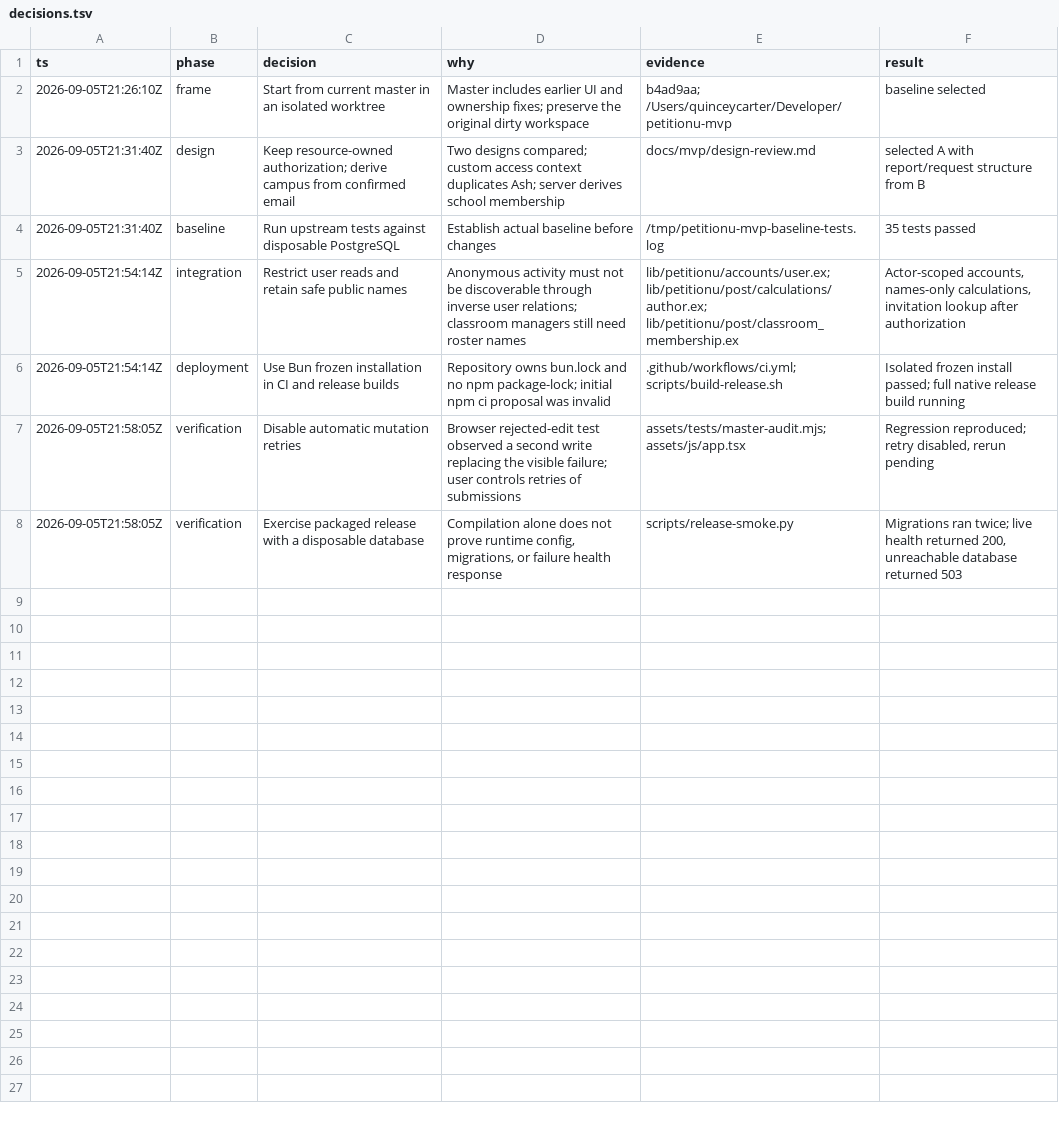
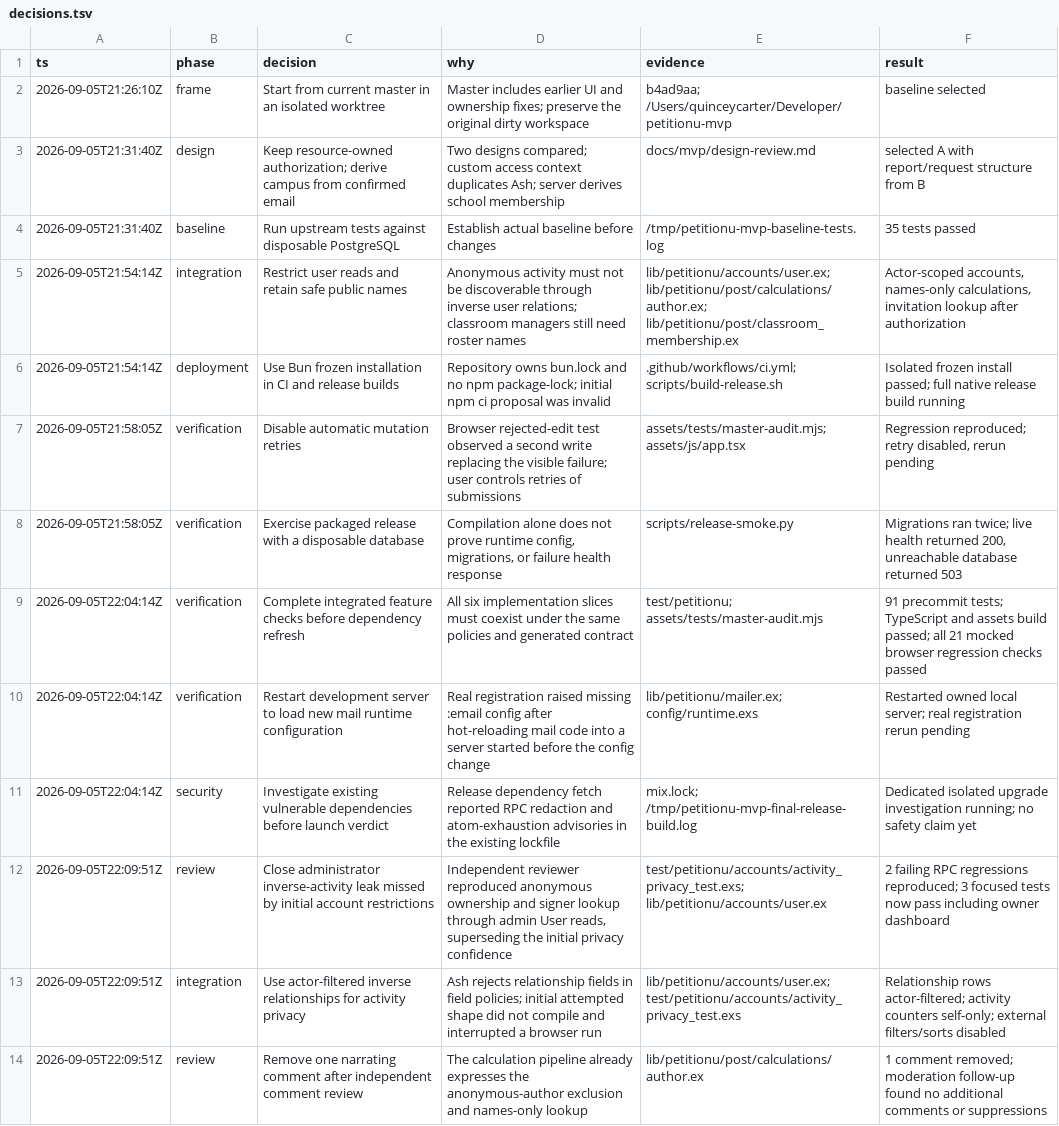
Before and after one commit to Bahnstar/petitionu, a TSV file: docs/mvp/decisions.tsv, drawn as a sheet; the diff names each change by its address in the sheet, - before the commit and + after, or states it on an @@ line.

Commit message:
Keep account activity private from administrator queries

```diff
--- a/docs/mvp/decisions.tsv
+++ b/docs/mvp/decisions.tsv
+row 9: 2026-09-05T22:04:14Z | verification | Complete integrated feature checks before dependency refresh | All six implementation slices must coexist under the same policies and generated contract | test/petitionu; assets/tests/master-audit.mjs | 91 precommit tests; TypeScript and assets build passed; all 21 mocked browser regression checks passed
+row 10: 2026-09-05T22:04:14Z | verification | Restart development server to load new mail runtime configuration | Real registration raised missing :email config after hot-reloading mail code into a server started before the config change | lib/petitionu/mailer.ex; config/runtime.exs | Restarted owned local server; real registration rerun pending
+row 11: 2026-09-05T22:04:14Z | security | Investigate existing vulnerable dependencies before launch verdict | Release dependency fetch reported RPC redaction and atom-exhaustion advisories in the existing lockfile | mix.lock; /tmp/petitionu-mvp-final-release-build.log | Dedicated isolated upgrade investigation running; no safety claim yet
+row 12: 2026-09-05T22:09:51Z | review | Close administrator inverse-activity leak missed by initial account restrictions | Independent reviewer reproduced anonymous ownership and signer lookup through admin User reads, superseding the initial privacy confidence | test/petitionu/accounts/activity_privacy_test.exs; lib/petitionu/accounts/user.ex | 2 failing RPC regressions reproduced; 3 focused tests now pass including owner dashboard
+row 13: 2026-09-05T22:09:51Z | integration | Use actor-filtered inverse relationships for activity privacy | Ash rejects relationship fields in field policies; initial attempted shape did not compile and interrupted a browser run | lib/petitionu/accounts/user.ex; test/petitionu/accounts/activity_privacy_test.exs | Relationship rows actor-filtered; activity counters self-only; external filters/sorts disabled
+row 14: 2026-09-05T22:09:51Z | review | Remove one narrating comment after independent comment review | The calculation pipeline already expresses the anonymous-author exclusion and names-only lookup | lib/petitionu/post/calculations/author.ex | 1 comment removed; moderation follow-up found no additional comments or suppressions
```
Also changed, not shown: 5 other files.
